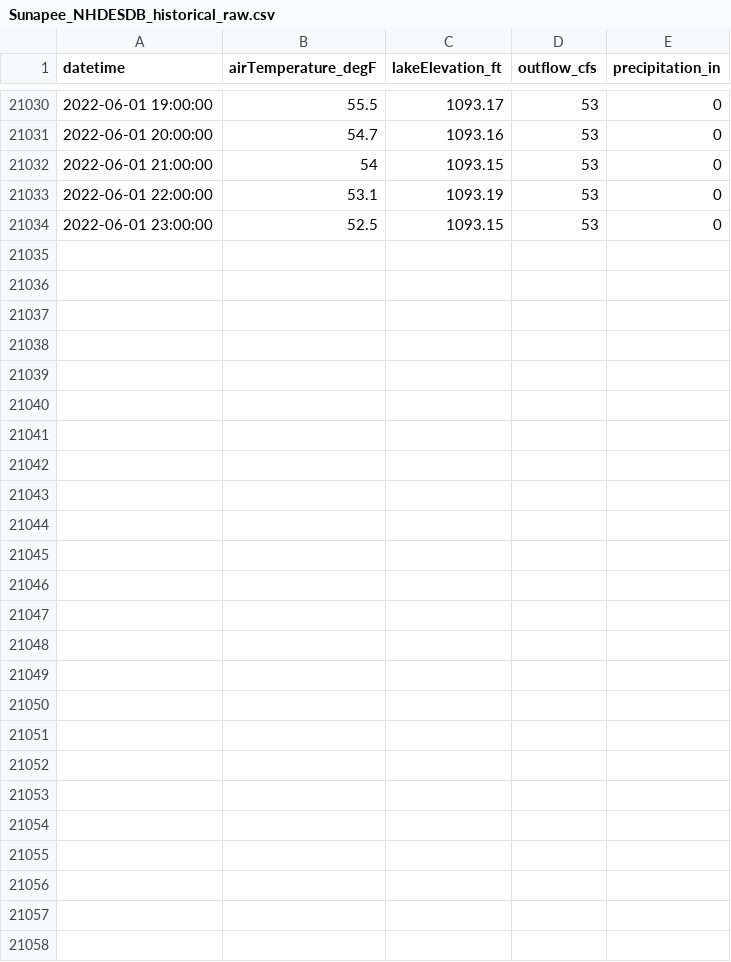
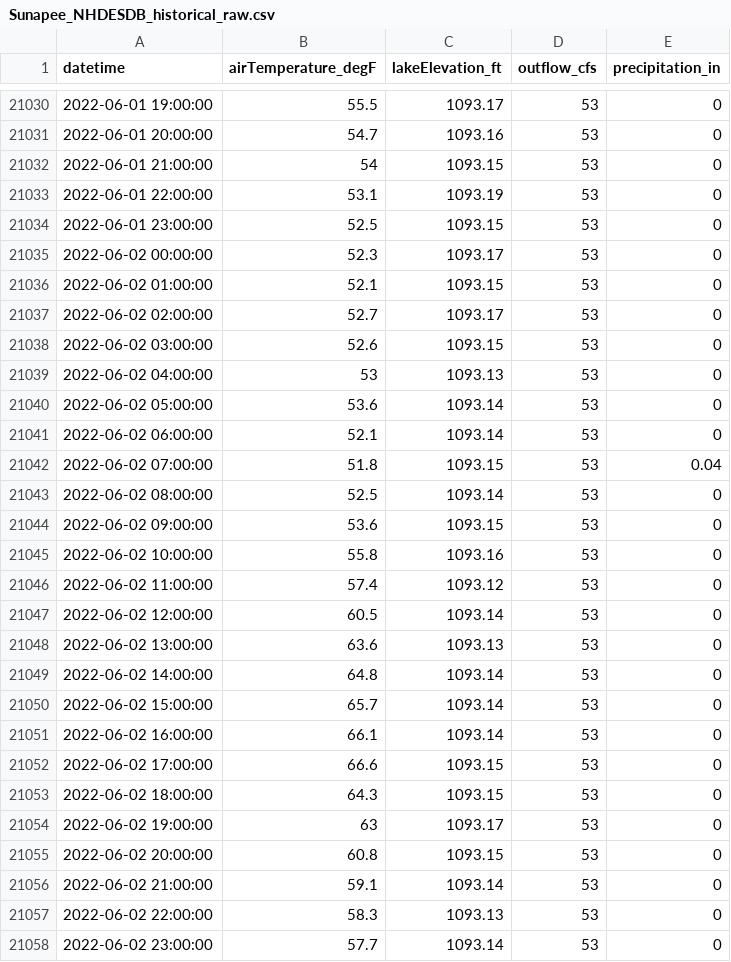
Before and after one commit to Lake-Sunapee-Protective-Association/nh-des-dam-data, a CSV file: data/Sunapee_NHDESDB_historical_raw.csv, drawn as a sheet; only a part is shown, gaps mark what is left out; the diff names each change by its address in the sheet, - before the commit and + after, or states it on an @@ line.

Commit message:
gh action dam download Sat Jun  4 13:01:12 GMT 2022

```diff
--- a/data/Sunapee_NHDESDB_historical_raw.csv
+++ b/data/Sunapee_NHDESDB_historical_raw.csv
+row 21035: 2022-06-02 00:00:00 | 52.3 | 1093.17 | 53 | 0
+row 21036: 2022-06-02 01:00:00 | 52.1 | 1093.15 | 53 | 0
+row 21037: 2022-06-02 02:00:00 | 52.7 | 1093.17 | 53 | 0
+row 21038: 2022-06-02 03:00:00 | 52.6 | 1093.15 | 53 | 0
+row 21039: 2022-06-02 04:00:00 | 53 | 1093.13 | 53 | 0
+row 21040: 2022-06-02 05:00:00 | 53.6 | 1093.14 | 53 | 0
+row 21041: 2022-06-02 06:00:00 | 52.1 | 1093.14 | 53 | 0
+row 21042: 2022-06-02 07:00:00 | 51.8 | 1093.15 | 53 | 0.04
+row 21043: 2022-06-02 08:00:00 | 52.5 | 1093.14 | 53 | 0
+row 21044: 2022-06-02 09:00:00 | 53.6 | 1093.15 | 53 | 0
+row 21045: 2022-06-02 10:00:00 | 55.8 | 1093.16 | 53 | 0
+row 21046: 2022-06-02 11:00:00 | 57.4 | 1093.12 | 53 | 0
+row 21047: 2022-06-02 12:00:00 | 60.5 | 1093.14 | 53 | 0
+row 21048: 2022-06-02 13:00:00 | 63.6 | 1093.13 | 53 | 0
+row 21049: 2022-06-02 14:00:00 | 64.8 | 1093.14 | 53 | 0
+row 21050: 2022-06-02 15:00:00 | 65.7 | 1093.14 | 53 | 0
+row 21051: 2022-06-02 16:00:00 | 66.1 | 1093.14 | 53 | 0
+row 21052: 2022-06-02 17:00:00 | 66.6 | 1093.15 | 53 | 0
+row 21053: 2022-06-02 18:00:00 | 64.3 | 1093.15 | 53 | 0
+row 21054: 2022-06-02 19:00:00 | 63 | 1093.17 | 53 | 0
+row 21055: 2022-06-02 20:00:00 | 60.8 | 1093.15 | 53 | 0
+row 21056: 2022-06-02 21:00:00 | 59.1 | 1093.14 | 53 | 0
+row 21057: 2022-06-02 22:00:00 | 58.3 | 1093.13 | 53 | 0
+row 21058: 2022-06-02 23:00:00 | 57.7 | 1093.14 | 53 | 0
```
